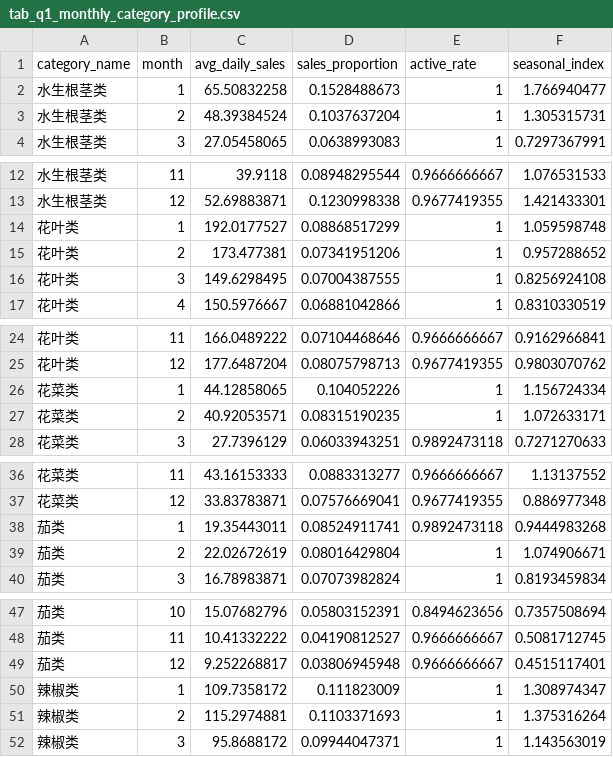
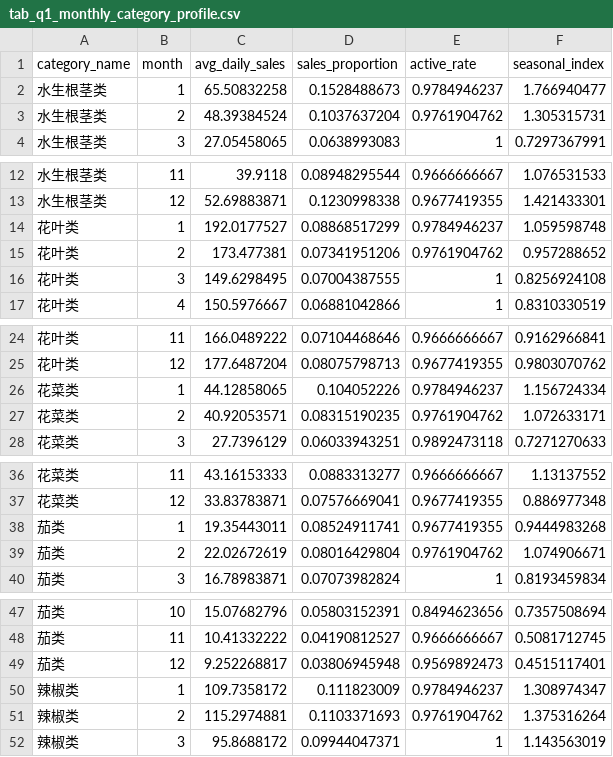
Before and after one commit to ustinian-T/2023C, a CSV file: questions/q1/outputs/tables/tab_q1_monthly_category_profile.csv, drawn as a sheet; only a part is shown, gaps mark what is left out; the diff covers the shown part only.

```diff
--- a/questions/q1/outputs/tables/tab_q1_monthly_category_profile.csv
+++ b/questions/q1/outputs/tables/tab_q1_monthly_category_profile.csv
@@ -1,4 +1,4 @@
 category_name,month,avg_daily_sales,sales_proportion,active_rate,seasonal_index
-水生根茎类,1,65.50832258,0.1528488673,1,1.766940477
-水生根茎类,2,48.39384524,0.1037637204,1,1.305315731
+水生根茎类,1,65.50832258,0.1528488673,0.9784946237,1.766940477
+水生根茎类,2,48.39384524,0.1037637204,0.9761904762,1.305315731
 水生根茎类,3,27.05458065,0.0638993083,1,0.7297367991
@@ -13,4 +13,4 @@
 水生根茎类,12,52.69883871,0.1230998338,0.9677419355,1.421433301
-花叶类,1,192.0177527,0.08868517299,1,1.059598748
-花叶类,2,173.477381,0.07341951206,1,0.957288652
+花叶类,1,192.0177527,0.08868517299,0.9784946237,1.059598748
+花叶类,2,173.477381,0.07341951206,0.9761904762,0.957288652
 花叶类,3,149.6298495,0.07004387555,1,0.8256924108
@@ -25,4 +25,4 @@
 花叶类,12,177.6487204,0.08075798713,0.9677419355,0.9803070762
-花菜类,1,44.12858065,0.104052226,1,1.156724334
-花菜类,2,40.92053571,0.08315190235,1,1.072633171
+花菜类,1,44.12858065,0.104052226,0.9784946237,1.156724334
+花菜类,2,40.92053571,0.08315190235,0.9761904762,1.072633171
 花菜类,3,27.7396129,0.06033943251,0.9892473118,0.7271270633
@@ -37,4 +37,4 @@
 花菜类,12,33.83783871,0.07576669041,0.9677419355,0.886977348
-茄类,1,19.35443011,0.08524911741,0.9892473118,0.9444983268
-茄类,2,22.02672619,0.08016429804,1,1.074906671
+茄类,1,19.35443011,0.08524911741,0.9677419355,0.9444983268
+茄类,2,22.02672619,0.08016429804,0.9761904762,1.074906671
 茄类,3,16.78983871,0.07073982824,1,0.8193459834
@@ -48,5 +48,5 @@
 茄类,11,10.41332222,0.04190812527,0.9666666667,0.5081712745
-茄类,12,9.252268817,0.03806945948,0.9666666667,0.4515117401
-辣椒类,1,109.7358172,0.111823009,1,1.308974347
-辣椒类,2,115.2974881,0.1103371693,1,1.375316264
+茄类,12,9.252268817,0.03806945948,0.9569892473,0.4515117401
+辣椒类,1,109.7358172,0.111823009,0.9784946237,1.308974347
+辣椒类,2,115.2974881,0.1103371693,0.9761904762,1.375316264
 辣椒类,3,95.8688172,0.09944047371,1,1.143563019
```
Also changed, not shown: 2 edited cells elsewhere in this file, questions/q1/outputs/tables/tab_q1_category_pair_relationships.csv, questions/q1/outputs/tables/tab_q1_cluster_pair_relationships.csv, 55 other files.
